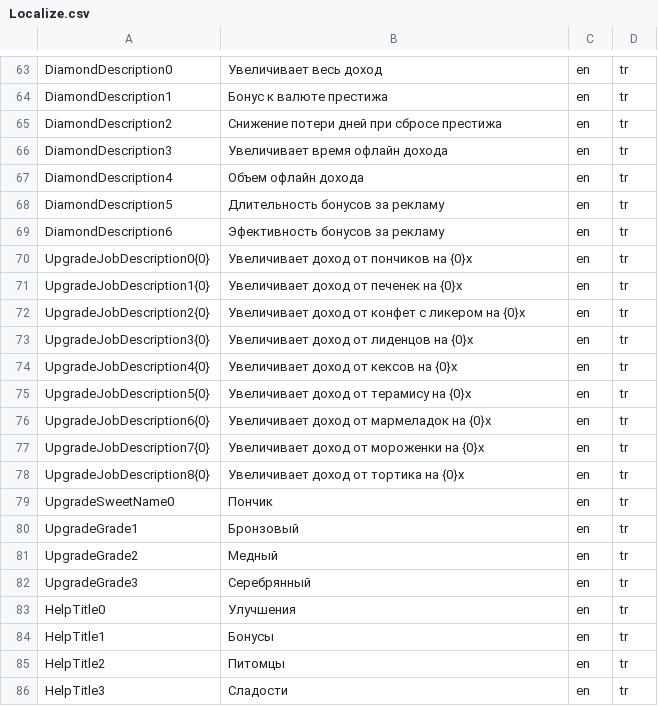
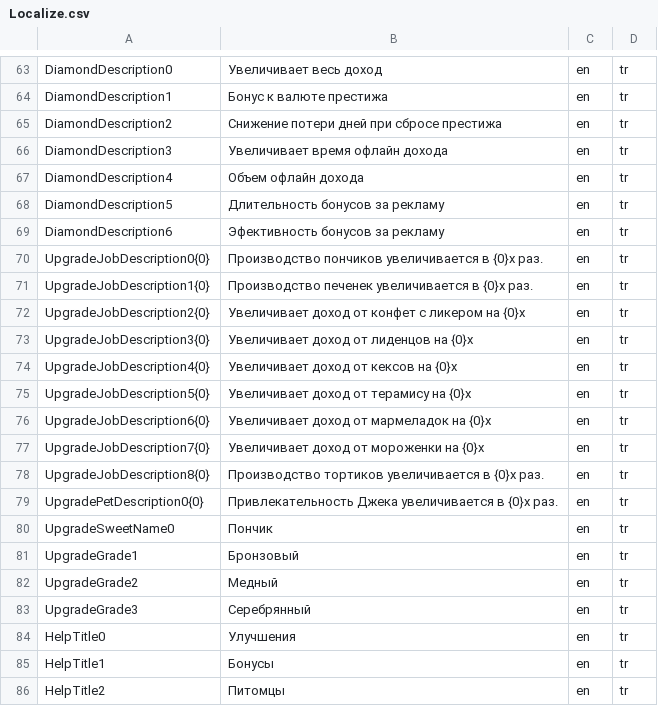
Before and after one commit to Raijin47/Clicker3D, a CSV file: Assets/_Source/Resources/Localization/Localize.csv, drawn as a sheet; only a part is shown, gaps mark what is left out; the shorter side is filled out with more unchanged rows.

```diff
--- a/Assets/_Source/Resources/Localization/Localize.csv
+++ b/Assets/_Source/Resources/Localization/Localize.csv
@@ -69,4 +69,4 @@ DiamondDescription5,Длительность бонусов за рекламу,
 DiamondDescription6,Эфективность бонусов за рекламу,en,tr
-UpgradeJobDescription0{0},Увеличивает доход от пончиков на {0}x,en,tr
-UpgradeJobDescription1{0},Увеличивает доход от печенек на {0}x,en,tr
+UpgradeJobDescription0{0},Производство пончиков увеличивается в {0}х раз.,en,tr
+UpgradeJobDescription1{0},Производство печенек увеличивается в {0}x раз.,en,tr
 UpgradeJobDescription2{0},Увеличивает доход от конфет с ликером на {0}x,en,tr
@@ -77,3 +77,4 @@ UpgradeJobDescription6{0},Увеличивает доход от мармела
 UpgradeJobDescription7{0},Увеличивает доход от мороженки на {0}x,en,tr
-UpgradeJobDescription8{0},Увеличивает доход от тортика на {0}x,en,tr
+UpgradeJobDescription8{0},Производство тортиков увеличивается в {0}x раз.,en,tr
+UpgradePetDescription0{0},Привлекательность Джека увеличивается в {0}х раз.,en,tr
 UpgradeSweetName0,Пончик,en,tr
```
Also changed, not shown: 6 other files.
